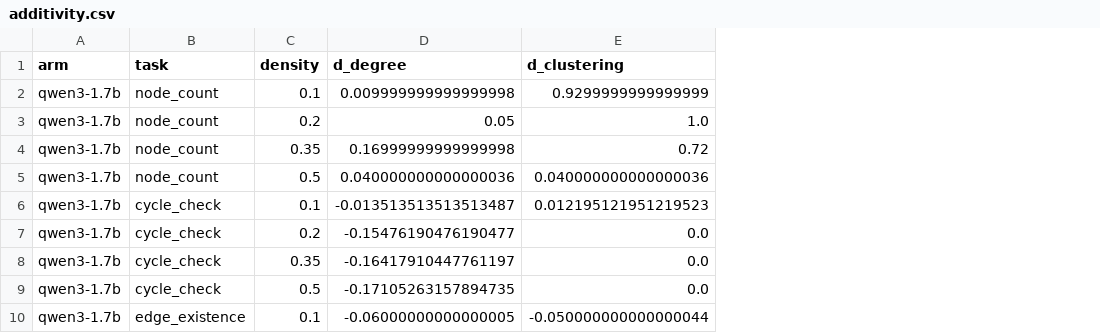
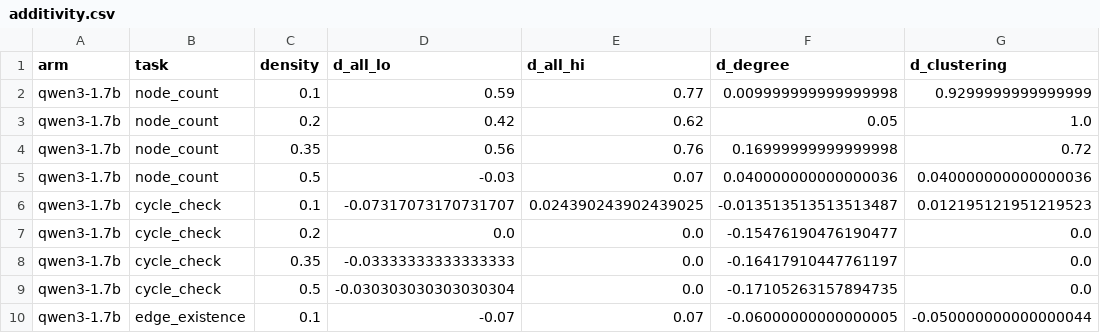
Before and after one commit to GalBrk/GraphTalk, a CSV file: csv2/raw-trends/additivity.csv, drawn as a sheet; only a part is shown; the diff names each change by its address in the sheet, - before the commit and + after, or states it on an @@ line.

```diff
--- a/csv2/raw-trends/additivity.csv
+++ b/csv2/raw-trends/additivity.csv
+column D (d_all_lo), rows 2-10: 0.59 | 0.42 | 0.56 | -0.03 | -0.07317073170731707 | 0.0 | -0.03333333333333333 | -0.030303030303030304 | -0.07
+column E (d_all_hi), rows 2-10: 0.77 | 0.62 | 0.76 | 0.07 | 0.024390243902439025 | 0.0 | 0.0 | 0.0 | 0.07
```
Also changed, not shown: 5 other files.
